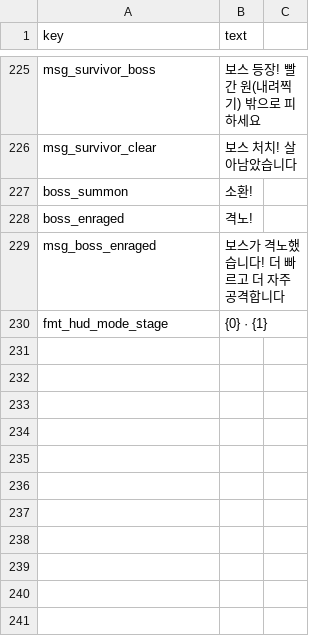
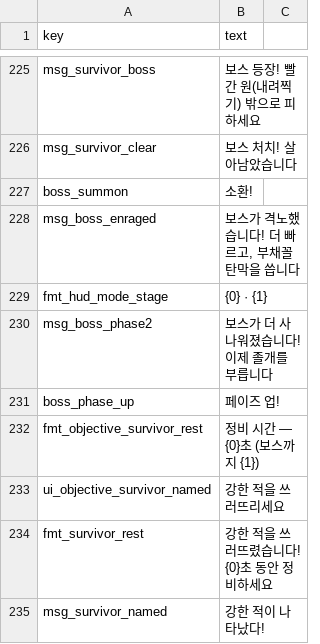
Before and after one commit to minidice/game-plushpanic-hordeshooter, a CSV file: game/content/lan/kor/ui.csv, drawn as a sheet; only a part is shown, gaps mark what is left out.

```diff
--- a/game/content/lan/kor/ui.csv
+++ b/game/content/lan/kor/ui.csv
@@ -228,4 +228,9 @@ msg_survivor_clear,보스 처치! 살아남았습니다
 boss_summon,소환!
-boss_enraged,격노!
-msg_boss_enraged,보스가 격노했습니다! 더 빠르고 더 자주 공격합니다
+msg_boss_enraged,"보스가 격노했습니다! 더 빠르고, 부채꼴 탄막을 씁니다"
 fmt_hud_mode_stage,{0} · {1}
+msg_boss_phase2,보스가 더 사나워졌습니다! 이제 졸개를 부릅니다
+boss_phase_up,페이즈 업!
+fmt_objective_survivor_rest,정비 시간 — {0}초 (보스까지 {1})
+ui_objective_survivor_named,강한 적을 쓰러뜨리세요
+fmt_survivor_rest,강한 적을 쓰러뜨렸습니다! {0}초 동안 정비하세요
+msg_survivor_named,강한 적이 나타났다!
```
Also changed, not shown: game/content/data/monsters.csv, game/content/lan/eng/ui.csv, 30 other files.
